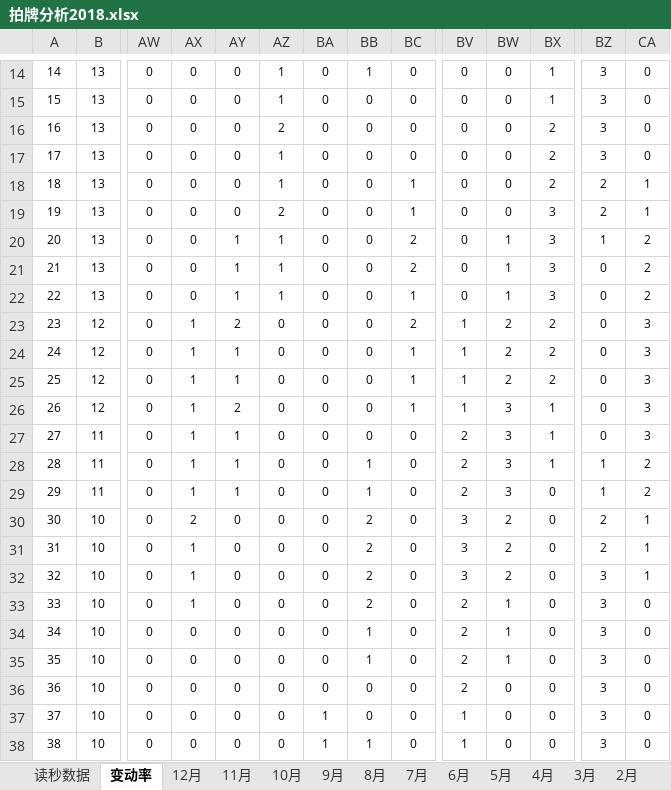
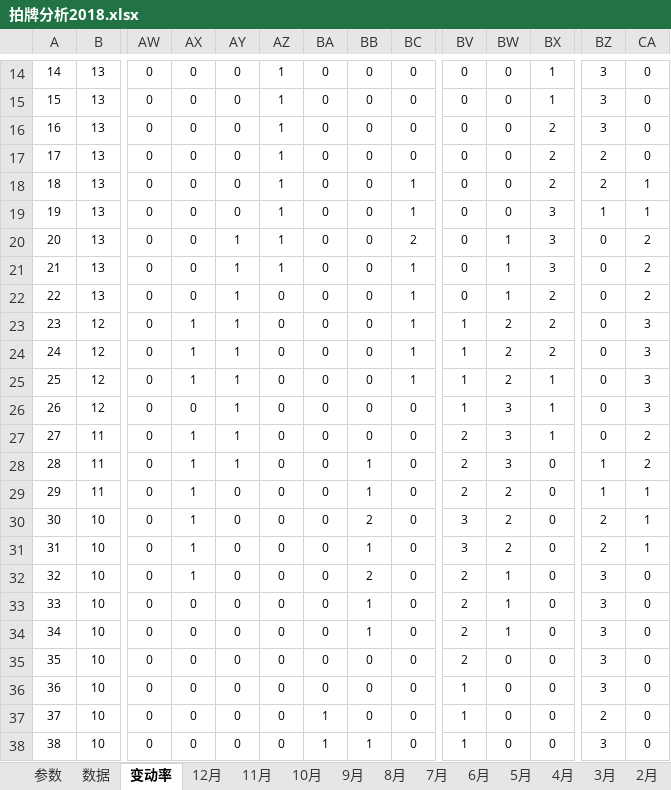
Before and after one commit to tempcy/hupai, an Excel workbook: 拍牌分析2018.xlsx, sheet 变动率, drawn as a sheet; only a part is shown, gaps mark what is left out; values as stored, in another font and other column widths than the file's, no borders; conditional formats not drawn; the diff covers the shown part only; the diff names each change by its address in the sheet, - before the commit and + after, or states it on an @@ line.

```diff
--- a/拍牌分析2018.xlsx (sheet 变动率)
+++ b/拍牌分析2018.xlsx (sheet 变动率)
-sheet tab: 读秒数据
+sheet tab: 数据
+sheet tab: 参数
-BB14: 1
+BB14: 0
-AZ16: 2
+AZ16: 1
-BZ17: 3
+BZ17: 2
-AZ19: 2
+AZ19: 1
-BZ19: 2
+BZ19: 1
-BZ20: 1
+BZ20: 0
-BC21: 2
+BC21: 1
-AZ22: 1
+AZ22: 0
-BX22: 3
+BX22: 2
-AY23: 2
+AY23: 1
-BC23: 2
+BC23: 1
-BX25: 2
+BX25: 1
-AX26: 1
+AX26: 0
-AY26: 2
+AY26: 1
-BC26: 1
+BC26: 0
-CA27: 3
+CA27: 2
-BX28: 1
+BX28: 0
-AY29: 1
+AY29: 0
-BW29: 3
+BW29: 2
-CA29: 2
+CA29: 1
-AX30: 2
+AX30: 1
-BB31: 2
+BB31: 1
-BV32: 3
+BV32: 2
-BW32: 2
+BW32: 1
-CA32: 1
+CA32: 0
-AX33: 1
+AX33: 0
-BB33: 2
+BB33: 1
-BB35: 1
+BB35: 0
-BW35: 1
+BW35: 0
-BV36: 2
+BV36: 1
-BZ37: 3
+BZ37: 2
```
Also changed, not shown: 98 edited cells and merged cells elsewhere in this sheet, sheet 数据, formulas that keep their value, charts or pictures, 6 other files.
